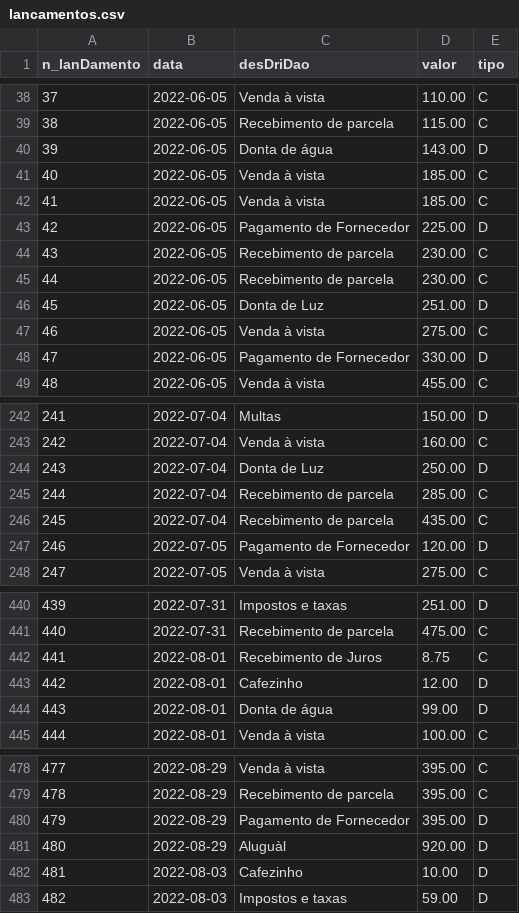
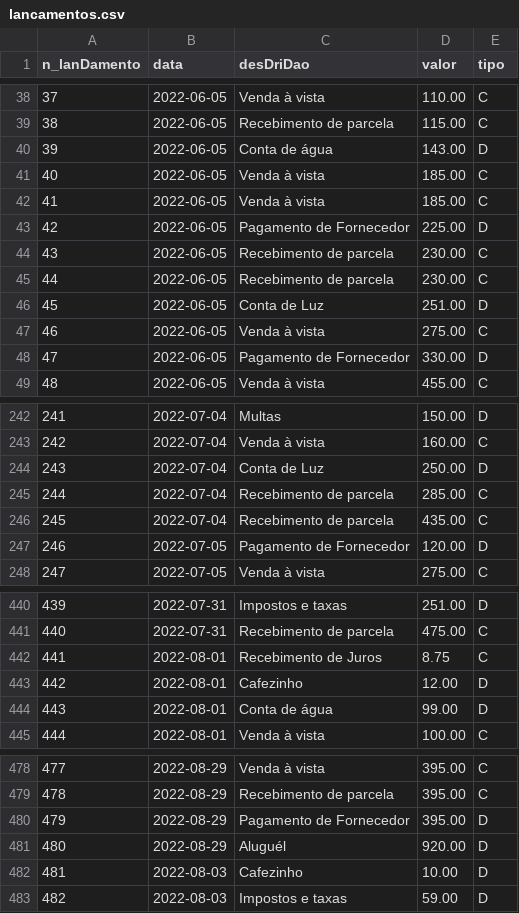
Before and after one commit to wellifabio/senai2022, a CSV file: 2des/pwbe/aula07/livrocaixa/docs/db/lancamentos.csv (was 2des/pwbe/aula07/docs/db/lancamentos.csv), drawn as a sheet; only a part is shown, gaps mark what is left out; the diff covers the shown part only.

```diff
--- a/2des/pwbe/aula07/docs/db/lancamentos.csv
+++ b/2des/pwbe/aula07/livrocaixa/docs/db/lancamentos.csv
@@ -39,3 +39,3 @@ n_lanDamento;data;desDriDao;valor;tipo
 38;2022-06-05;Recebimento de parcela;115.00;C
-39;2022-06-05;Donta de água;143.00;D
+39;2022-06-05;Conta de água;143.00;D
 40;2022-06-05;Venda à vista;185.00;C
@@ -45,3 +45,3 @@ n_lanDamento;data;desDriDao;valor;tipo
 44;2022-06-05;Recebimento de parcela;230.00;C
-45;2022-06-05;Donta de Luz;251.00;D
+45;2022-06-05;Conta de Luz;251.00;D
 46;2022-06-05;Venda à vista;275.00;C
@@ -243,3 +243,3 @@ n_lanDamento;data;desDriDao;valor;tipo
 242;2022-07-04;Venda à vista;160.00;C
-243;2022-07-04;Donta de Luz;250.00;D
+243;2022-07-04;Conta de Luz;250.00;D
 244;2022-07-04;Recebimento de parcela;285.00;C
@@ -443,3 +443,3 @@ n_lanDamento;data;desDriDao;valor;tipo
 442;2022-08-01;Cafezinho;12.00;D
-443;2022-08-01;Donta de água;99.00;D
+443;2022-08-01;Conta de água;99.00;D
 444;2022-08-01;Venda à vista;100.00;C
@@ -480,3 +480,3 @@ n_lanDamento;data;desDriDao;valor;tipo
 479;2022-08-29;Pagamento de Fornecedor;395.00;D
-480;2022-08-29;Aluguàl;920.00;D
+480;2022-08-29;Aluguél;920.00;D
 481;2022-08-03;Cafezinho;10.00;D
```
Also changed, not shown: 8 edited cells elsewhere in this file, 19 other files.
